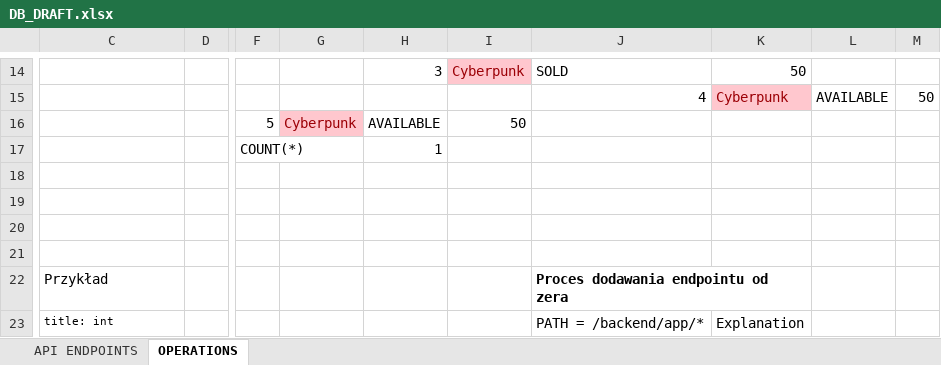
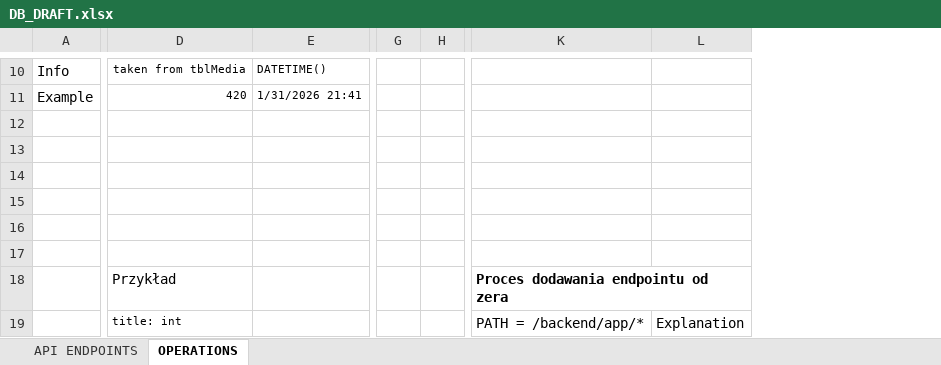
Before and after one commit to weballin-inc/StoreFlow, an Excel workbook: backend/DB_DRAFT.xlsx, sheet OPERATIONS, drawn as a sheet; only a part is shown, gaps mark what is left out; values as stored, in another font and other column widths than the file's, no borders; removed rows and columns are numbered as before the commit, all else as after; rows hold the shown columns only; the diff covers the shown part only; the diff names each change by its address in the sheet, - before the commit and + after, or states it on an @@ line.

Commit message:
Refactor: remove media copies logic and update schema
Removed all code, models, and endpoints related to media copies. Updated the database schema: dropped tblMediaCopies, renamed tblMediaTitles to tblMedia with an Amount field, and changed tblSales to reference MediaID instead of CopyID. Cleaned up error handlers, schemas, enums, and project files accordingly. Sales logic now operates directly on MediaID. Updated database and Excel files to match new structure.

```diff
--- a/backend/DB_DRAFT.xlsx (sheet OPERATIONS)
+++ b/backend/DB_DRAFT.xlsx (sheet OPERATIONS)
+column A, row 10: Info
-column D, empty
+column E, row 10: DATETIME()
-column F, rows 16-17: 5 | COUNT(*)
-column G, row 16: Cyberpunk
-column H, row 14: 3; rows 16-17: AVAILABLE | 1
-column I, row 14: Cyberpunk; row 16: 50
+column G, empty
+column H, empty
-column L, empty
-column M, empty
-D10: (empty)
+D10: taken from tblMedia
-K10: SOLD
+K10: (empty)
-L10: 50
+L10: (empty)
-row 15:  |  |  |  |  |  | 4 | Cyberpunk | AVAILABLE | 50
+row 11: Example | 420 | 1/31/2026 21:41
-row 12:  |  | 5 | Cyberpunk | AVAILABLE | 50
+row 12: (empty)
-row 13:  |  | COUNT(*) |  | 1
+row 13: (empty)
```
Also changed, not shown: 2 added rows, 6 removed rows, 2 added columns, 12 edited cells and cell formats elsewhere in this sheet, 16 other files.
